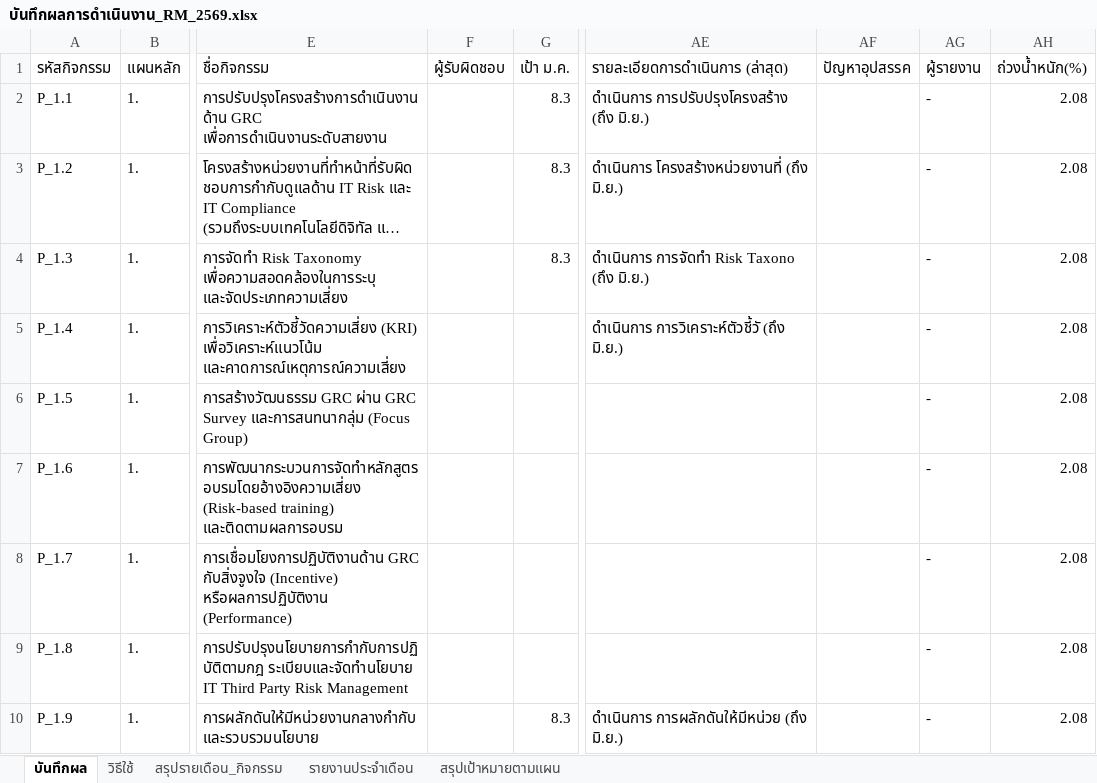
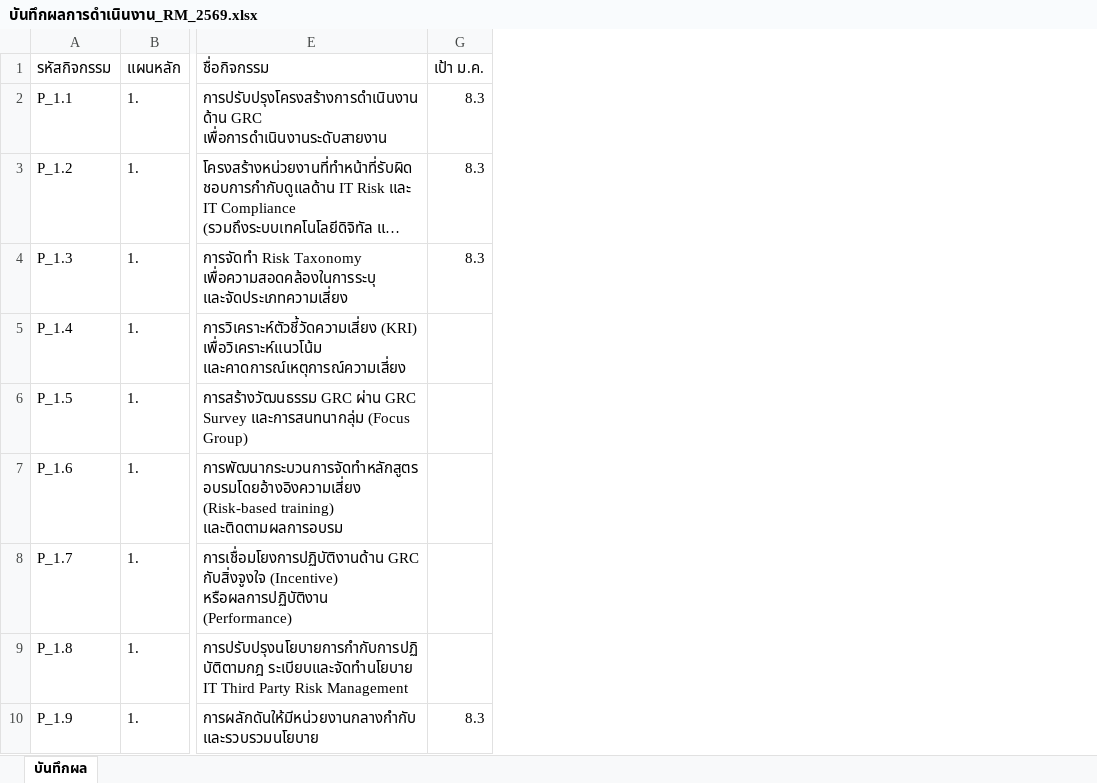
Before and after one commit to atomnet18-lang/Risk-Dashboard, an Excel workbook: บันทึกผลการดำเนินงาน_RM_2569.xlsx, sheet บันทึกผล, drawn as a sheet; only a part is shown, gaps mark what is left out; long unchanged cells end in …; values as stored, in another font and other column widths than the file's, no cell formats; table styles not drawn; the diff names each change by its address in the sheet, - before the commit and + after, or states it on an @@ line.

```diff
--- a/บันทึกผลการดำเนินงาน_RM_2569.xlsx (sheet บันทึกผล)
+++ b/บันทึกผลการดำเนินงาน_RM_2569.xlsx (sheet บันทึกผล)
@@ sheet tab hidden: วิธีใช้ @@
@@ sheet tab hidden: สรุปรายเดือน_กิจกรรม @@
@@ sheet tab hidden: รายงานประจำเดือน @@
@@ sheet tab hidden: สรุปเป้าหมายตามแผน @@
@@ column F (ผู้รับผิดชอบ) hidden, empty @@
@@ column AE (รายละเอียดการดำเนินการ (ล่าสุด)) hidden, rows 2-10: ดำเนินการ การปรับปรุงโครงสร้าง (ถึง มิ.ย.) | ดำเนินการ โครงสร้างหน่วยงานที่ (ถึง มิ.ย.) | ดำเนินการ การจัดทำ Risk Taxono (ถึง มิ.ย.) | ดำเนินการ การวิเคราะห์ตัวชี้วั (ถึง มิ.ย.) |  |  |  |  | ดำเนินการ การผลักดันให้มีหน่วย (ถึง มิ.ย.) @@
@@ column AF (ปัญหาอุปสรรค) hidden, empty @@
@@ column AG (ผู้รายงาน) hidden, rows 2-10: all - @@
@@ column AH (ถ่วงน้ำหนัก(%)) hidden, rows 2-10: all 2.08 @@
```
Also changed, not shown: cell formats, 2 other files.
